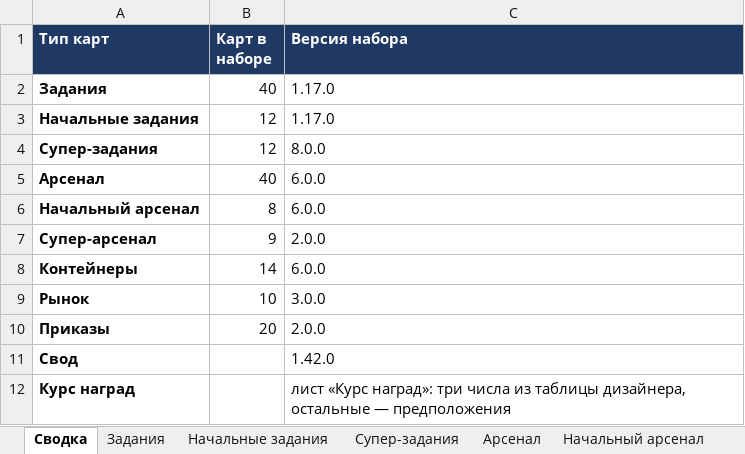
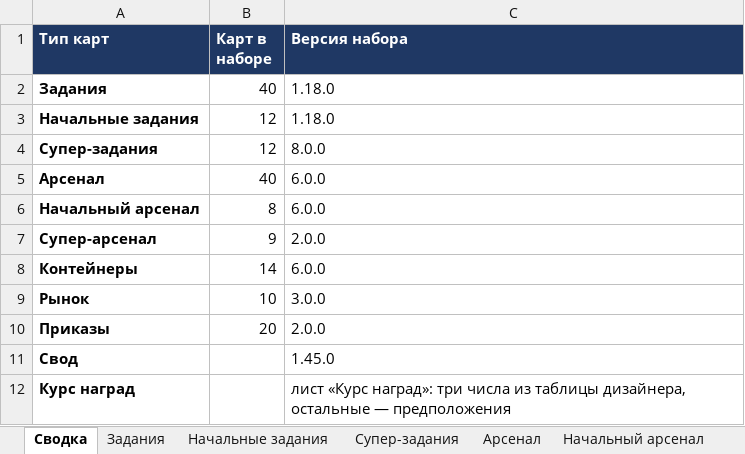
Before and after one commit to backskin/forged-in-kelium, an Excel workbook: docs/КАРТЫ — все таблицы.xlsx, sheet Сводка, drawn as a sheet; values as stored, in another font and other column widths than the file's, no borders; the diff names each change by its address in the sheet, - before the commit and + after, or states it on an @@ line.

```diff
--- a/docs/КАРТЫ — все таблицы.xlsx (sheet Сводка)
+++ b/docs/КАРТЫ — все таблицы.xlsx (sheet Сводка)
-C2:C3 (Версия набора): 1.17.0
+C2:C3 (Версия набора): 1.18.0
-C11 (Версия набора): 1.42.0
+C11 (Версия набора): 1.45.0
```
Also changed, not shown: sheet Задания, sheet Утиль заданий, sheet Начальные задания, 4 other files.
